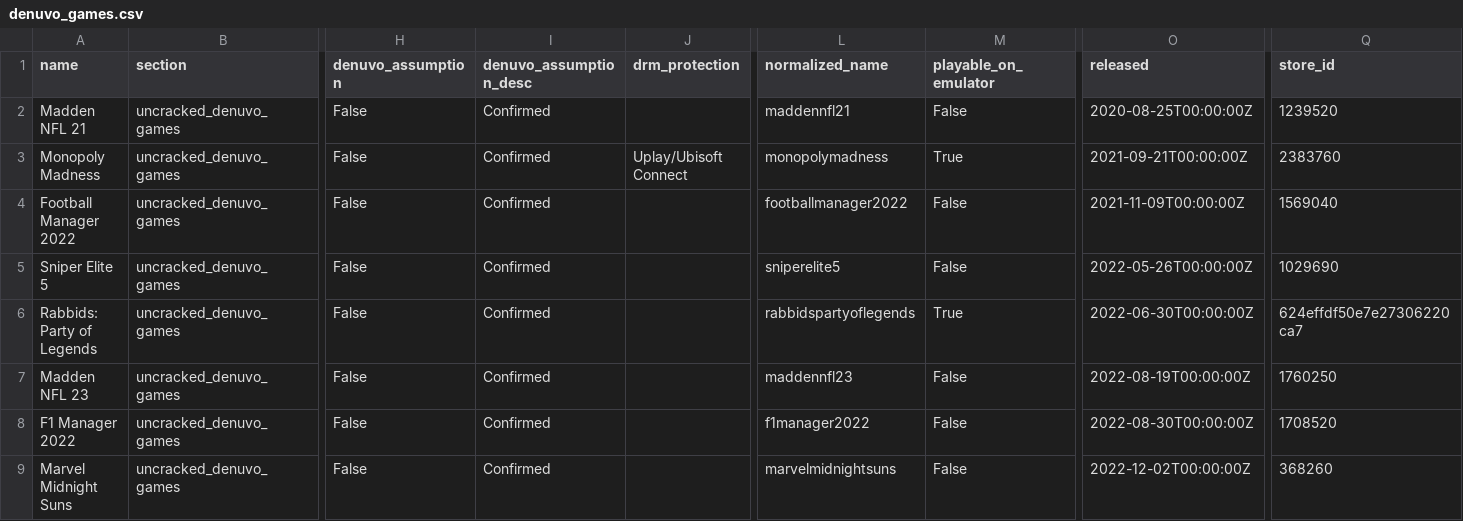
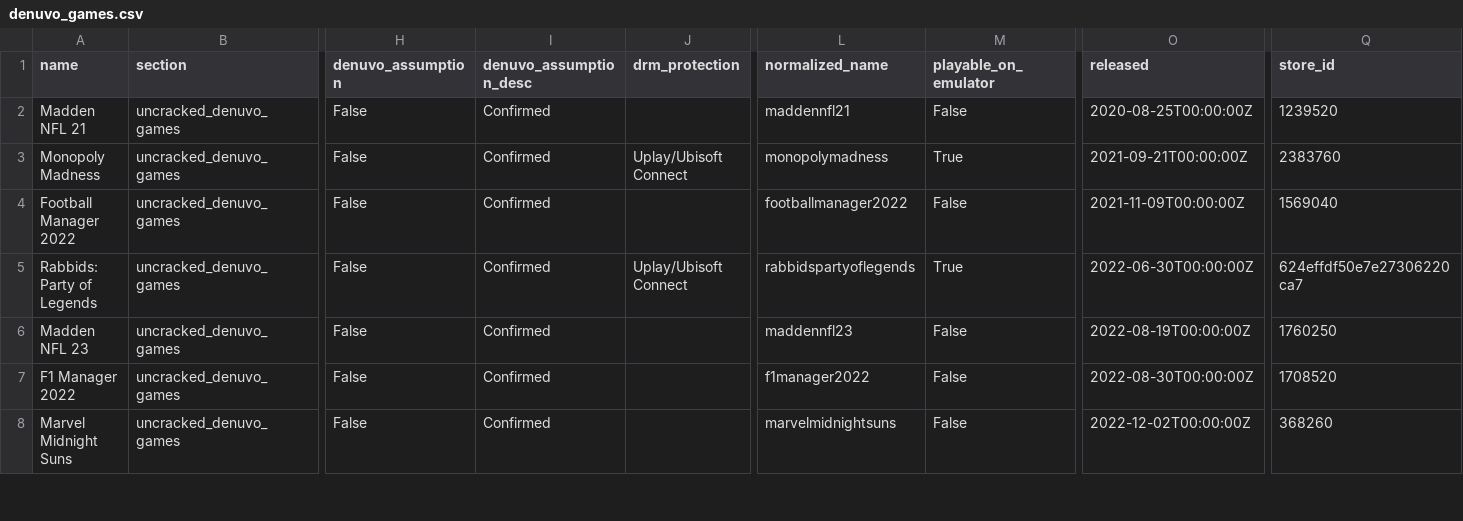
Before and after one commit to PorcoDio00033/denuvo-game-info, a CSV file: denuvo_games.csv, drawn as a sheet; only a part is shown, gaps mark what is left out; removed rows and columns are numbered as before the commit, all else as after; rows hold the shown columns only; the diff covers the shown part only; the diff names each change by its address in the sheet, - before the commit and + after, or states it on an @@ line.

```diff
--- a/denuvo_games.csv
+++ b/denuvo_games.csv
-row 5: Sniper Elite 5 | uncracked_denuvo_games | False | Confirmed |  | sniperelite5 | False | 2022-05-26T00:00:00Z | 1029690
-J5 (drm_protection): (empty)
+J5 (drm_protection): Uplay/Ubisoft Connect
```
Also changed, not shown: 2 added rows and 1 removed row elsewhere in this file, 1 other file.
